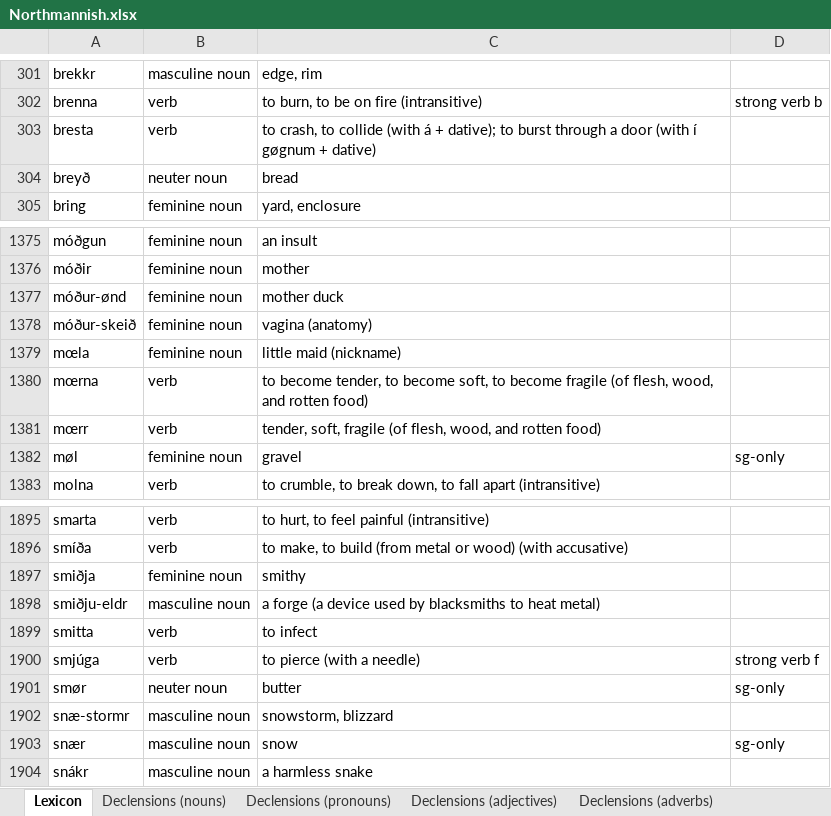
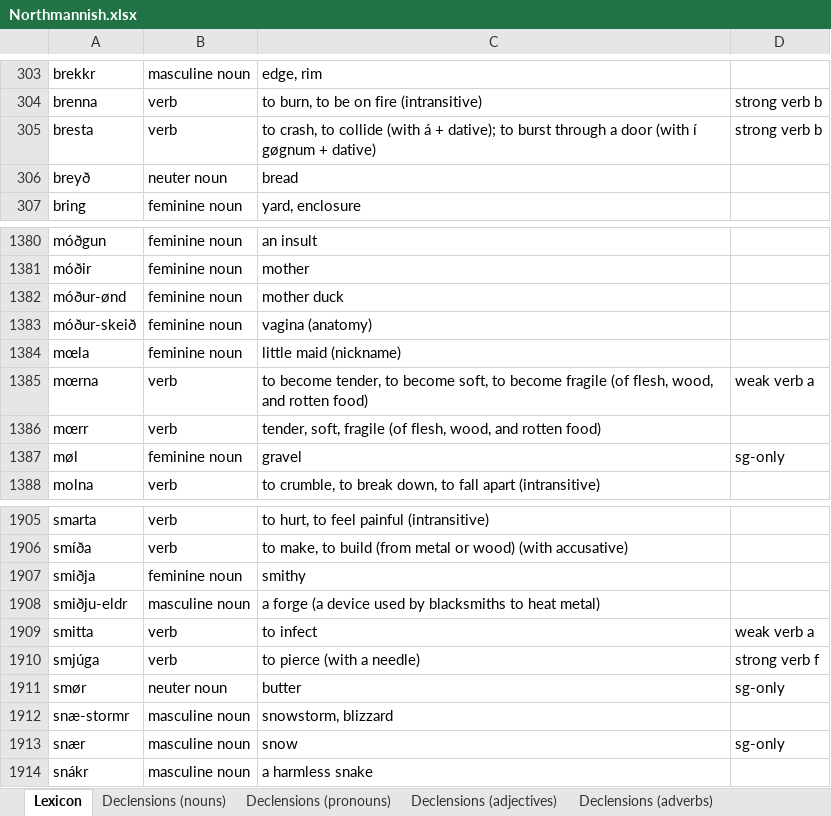
Before and after one commit to Oneo64/Aldraheimr2ndEdition, an Excel workbook: Literature/Languages/Northmannish.xlsx, sheet Lexicon, drawn as a sheet; only a part is shown, gaps mark what is left out; values as stored, in another font and other column widths than the file's, no borders; charts and pictures and table styles not drawn; addresses are those after the commit; the diff covers the shown part only; the diff names each change by its address in the sheet, - before the commit and + after, or states it on an @@ line.

```diff
--- a/Literature/Languages/Northmannish.xlsx (sheet Lexicon)
+++ b/Literature/Languages/Northmannish.xlsx (sheet Lexicon)
-D305: (empty)
+D305: strong verb b
-D1385: (empty)
+D1385: weak verb a
-D1909: (empty)
+D1909: weak verb a
```
Also changed, not shown: 12 added rows and 5 edited cells elsewhere in this sheet.
